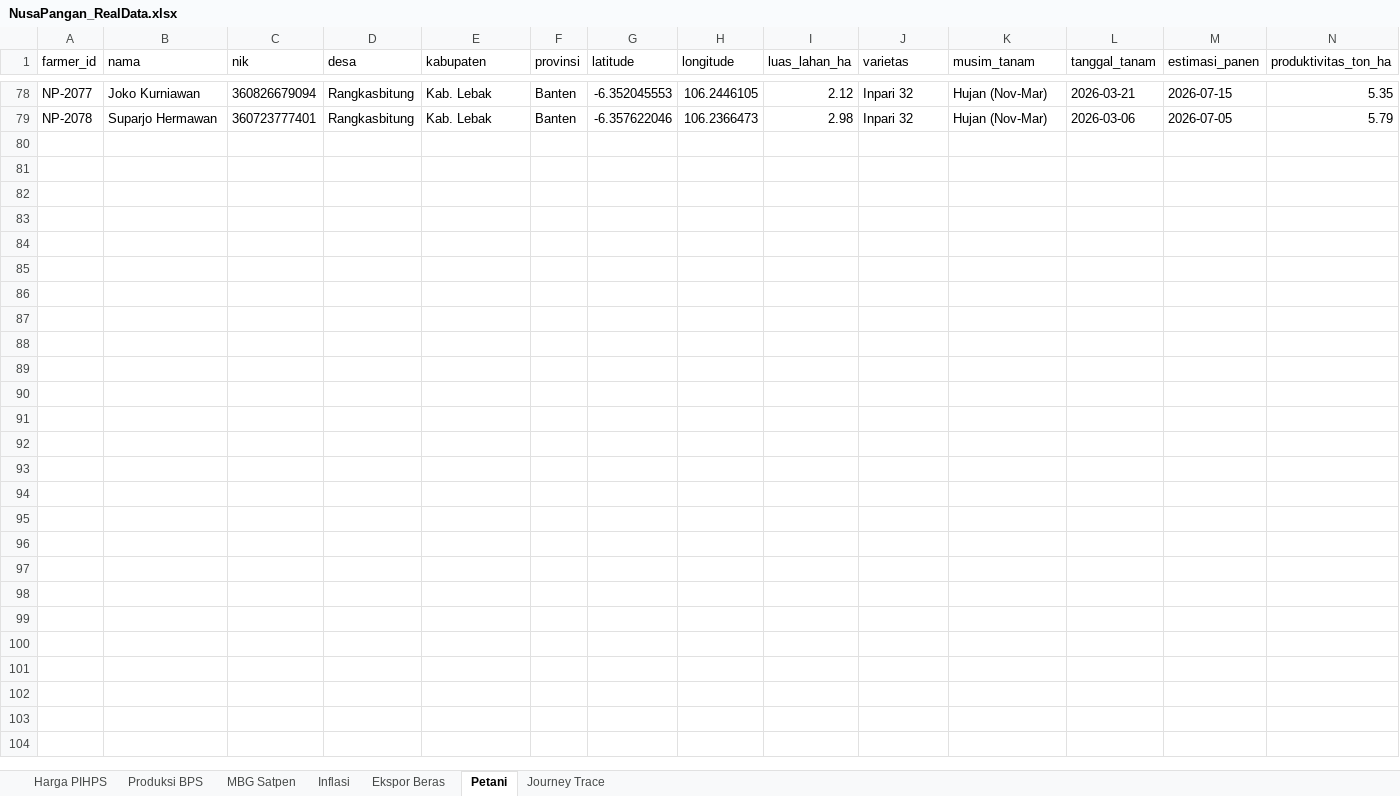
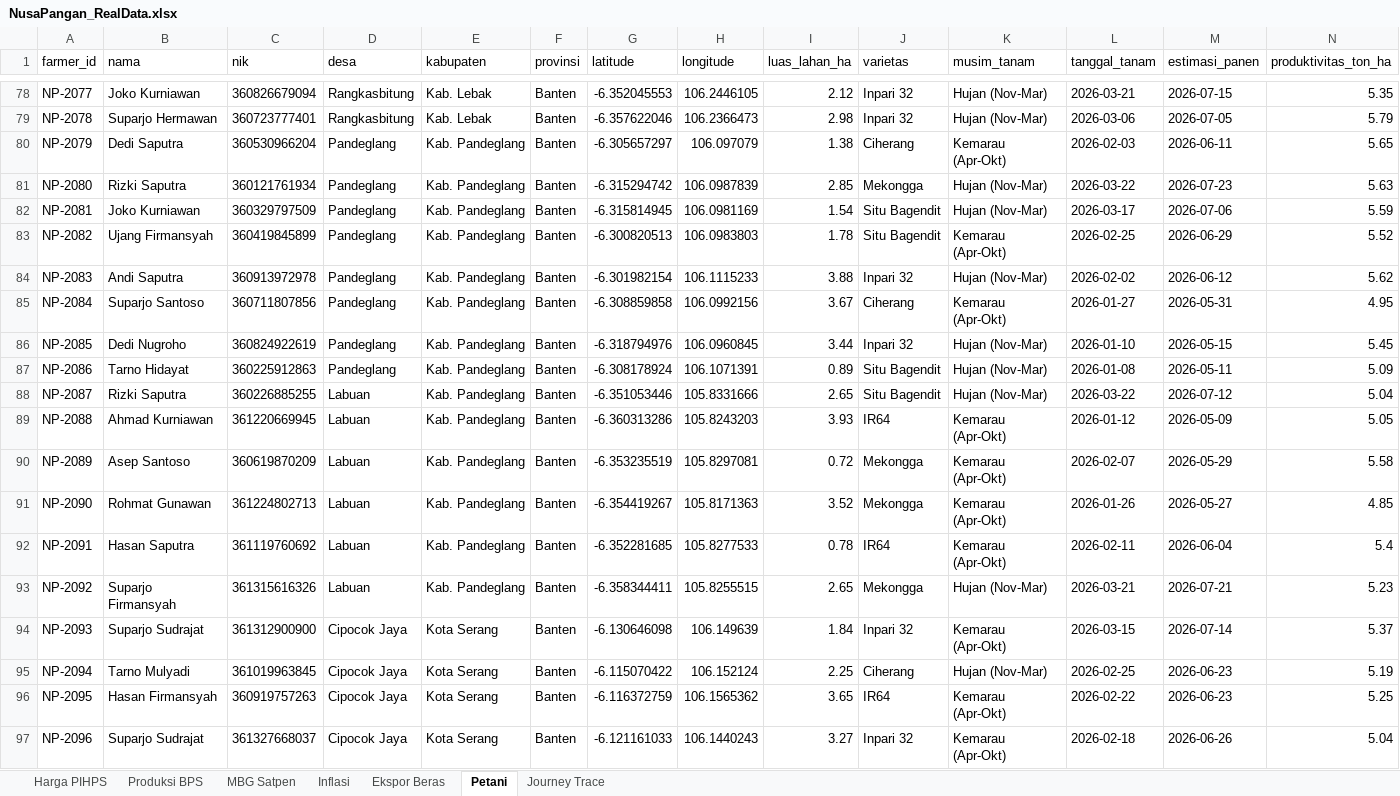
Before and after one commit to Koteng26/NusaPangan, an Excel workbook: data/NusaPangan_RealData.xlsx, sheet Petani, drawn as a sheet; only a part is shown, gaps mark what is left out; values as stored, in another font and other column widths than the file's, no borders; rows hold the shown columns only; the diff covers the shown part only; the diff names each change by its address in the sheet, - before the commit and + after, or states it on an @@ line.

Commit message:
Fix errors: NIK type, Kab double, PanganLink vline, add all Banten kabupaten (156 petani)

```diff
--- a/data/NusaPangan_RealData.xlsx (sheet Petani)
+++ b/data/NusaPangan_RealData.xlsx (sheet Petani)
+row 80: NP-2079 | Dedi Saputra | 360530966204 | Pandeglang | Kab. Pandeglang | Banten | -6.305657297 | 106.097079 | 1.38 | Ciherang | Kemarau (Apr-Okt) | 2026-02-03 | 2026-06-11 | 5.65
+row 81: NP-2080 | Rizki Saputra | 360121761934 | Pandeglang | Kab. Pandeglang | Banten | -6.315294742 | 106.0987839 | 2.85 | Mekongga | Hujan (Nov-Mar) | 2026-03-22 | 2026-07-23 | 5.63
+row 82: NP-2081 | Joko Kurniawan | 360329797509 | Pandeglang | Kab. Pandeglang | Banten | -6.315814945 | 106.0981169 | 1.54 | Situ Bagendit | Hujan (Nov-Mar) | 2026-03-17 | 2026-07-06 | 5.59
+row 83: NP-2082 | Ujang Firmansyah | 360419845899 | Pandeglang | Kab. Pandeglang | Banten | -6.300820513 | 106.0983803 | 1.78 | Situ Bagendit | Kemarau (Apr-Okt) | 2026-02-25 | 2026-06-29 | 5.52
+row 84: NP-2083 | Andi Saputra | 360913972978 | Pandeglang | Kab. Pandeglang | Banten | -6.301982154 | 106.1115233 | 3.88 | Inpari 32 | Hujan (Nov-Mar) | 2026-02-02 | 2026-06-12 | 5.62
+row 85: NP-2084 | Suparjo Santoso | 360711807856 | Pandeglang | Kab. Pandeglang | Banten | -6.308859858 | 106.0992156 | 3.67 | Ciherang | Kemarau (Apr-Okt) | 2026-01-27 | 2026-05-31 | 4.95
+row 86: NP-2085 | Dedi Nugroho | 360824922619 | Pandeglang | Kab. Pandeglang | Banten | -6.318794976 | 106.0960845 | 3.44 | Inpari 32 | Hujan (Nov-Mar) | 2026-01-10 | 2026-05-15 | 5.45
+row 87: NP-2086 | Tarno Hidayat | 360225912863 | Pandeglang | Kab. Pandeglang | Banten | -6.308178924 | 106.1071391 | 0.89 | Situ Bagendit | Hujan (Nov-Mar) | 2026-01-08 | 2026-05-11 | 5.09
+row 88: NP-2087 | Rizki Saputra | 360226885255 | Labuan | Kab. Pandeglang | Banten | -6.351053446 | 105.8331666 | 2.65 | Situ Bagendit | Hujan (Nov-Mar) | 2026-03-22 | 2026-07-12 | 5.04
+row 89: NP-2088 | Ahmad Kurniawan | 361220669945 | Labuan | Kab. Pandeglang | Banten | -6.360313286 | 105.8243203 | 3.93 | IR64 | Kemarau (Apr-Okt) | 2026-01-12 | 2026-05-09 | 5.05
+row 90: NP-2089 | Asep Santoso | 360619870209 | Labuan | Kab. Pandeglang | Banten | -6.353235519 | 105.8297081 | 0.72 | Mekongga | Kemarau (Apr-Okt) | 2026-02-07 | 2026-05-29 | 5.58
+row 91: NP-2090 | Rohmat Gunawan | 361224802713 | Labuan | Kab. Pandeglang | Banten | -6.354419267 | 105.8171363 | 3.52 | Mekongga | Kemarau (Apr-Okt) | 2026-01-26 | 2026-05-27 | 4.85
+row 92: NP-2091 | Hasan Saputra | 361119760692 | Labuan | Kab. Pandeglang | Banten | -6.352281685 | 105.8277533 | 0.78 | IR64 | Kemarau (Apr-Okt) | 2026-02-11 | 2026-06-04 | 5.4
+row 93: NP-2092 | Suparjo Firmansyah | 361315616326 | Labuan | Kab. Pandeglang | Banten | -6.358344411 | 105.8255515 | 2.65 | Mekongga | Hujan (Nov-Mar) | 2026-03-21 | 2026-07-21 | 5.23
+row 94: NP-2093 | Suparjo Sudrajat | 361312900900 | Cipocok Jaya | Kota Serang | Banten | -6.130646098 | 106.149639 | 1.84 | Inpari 32 | Kemarau (Apr-Okt) | 2026-03-15 | 2026-07-14 | 5.37
+row 95: NP-2094 | Tarno Mulyadi | 361019963845 | Cipocok Jaya | Kota Serang | Banten | -6.115070422 | 106.152124 | 2.25 | Ciherang | Hujan (Nov-Mar) | 2026-02-25 | 2026-06-23 | 5.19
+row 96: NP-2095 | Hasan Firmansyah | 360919757263 | Cipocok Jaya | Kota Serang | Banten | -6.116372759 | 106.1565362 | 3.65 | IR64 | Kemarau (Apr-Okt) | 2026-02-22 | 2026-06-23 | 5.25
+row 97: NP-2096 | Suparjo Sudrajat | 361327668037 | Cipocok Jaya | Kota Serang | Banten | -6.121161033 | 106.1440243 | 3.27 | Inpari 32 | Kemarau (Apr-Okt) | 2026-02-18 | 2026-06-26 | 5.04
```
Also changed, not shown: 60 added rows elsewhere in this sheet, sheet Journey Trace, 6 other files.
